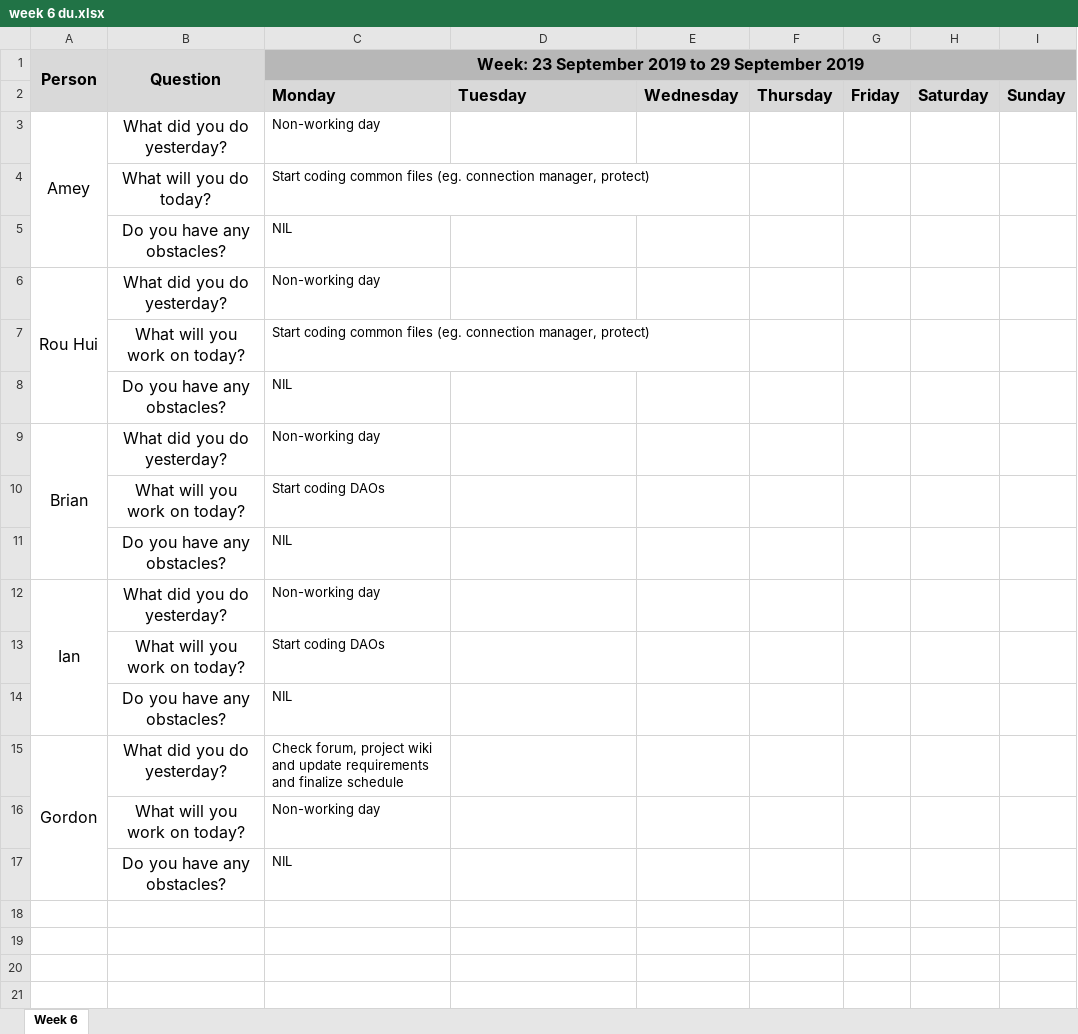
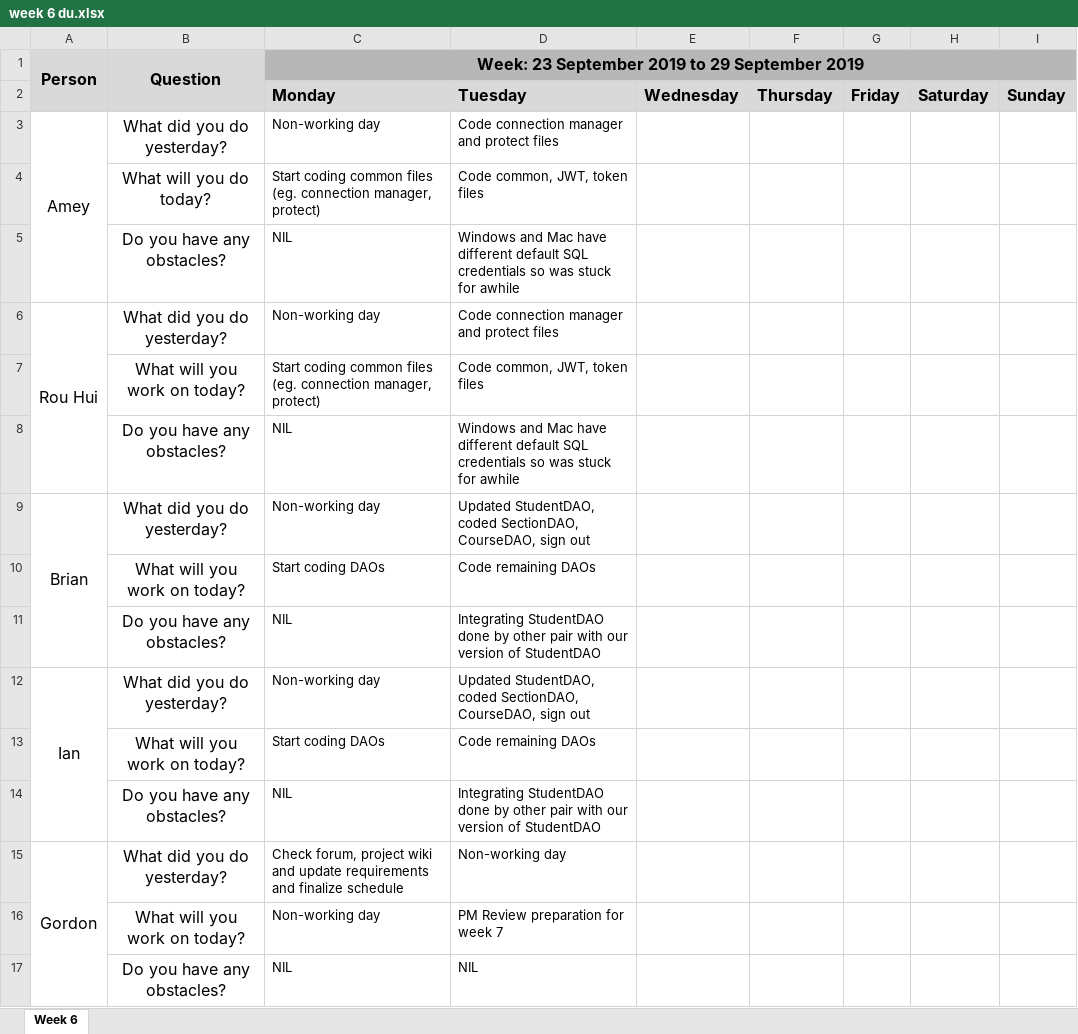
Before and after one commit to ameyrathi/SWE-Project, an Excel workbook: metrics/week 6 du.xlsx, sheet Week 6, drawn as a sheet; values as stored, in another font and other column widths than the file's, no borders; the diff names each change by its address in the sheet, - before the commit and + after, or states it on an @@ line.

Commit message:
Daily Update - 24th September

```diff
--- a/metrics/week 6 du.xlsx (sheet Week 6)
+++ b/metrics/week 6 du.xlsx (sheet Week 6)
-D3: (empty)
+D3: Code connection manager and protect files
-D4: (empty)
+D4: Code common, JWT, token files
-D5: (empty)
+D5: Windows and Mac have different default SQL credentials so was stuck for awhile
-D6: (empty)
+D6: Code connection manager and protect files
-D7: (empty)
+D7: Code common, JWT, token files
-D8: (empty)
+D8: Windows and Mac have different default SQL credentials so was stuck for awhile
-D9: (empty)
+D9: Updated StudentDAO, coded SectionDAO, CourseDAO, sign out
-D10: (empty)
+D10: Code remaining DAOs
-D11: (empty)
+D11: Integrating StudentDAO done by other pair with our version of StudentDAO
-D12: (empty)
+D12: Updated StudentDAO, coded SectionDAO, CourseDAO, sign out
-D13: (empty)
+D13: Code remaining DAOs
-D14: (empty)
+D14: Integrating StudentDAO done by other pair with our version of StudentDAO
-D15: (empty)
+D15: Non-working day
-D16: (empty)
+D16: PM Review preparation for week 7
-D17: (empty)
+D17: NIL
```
